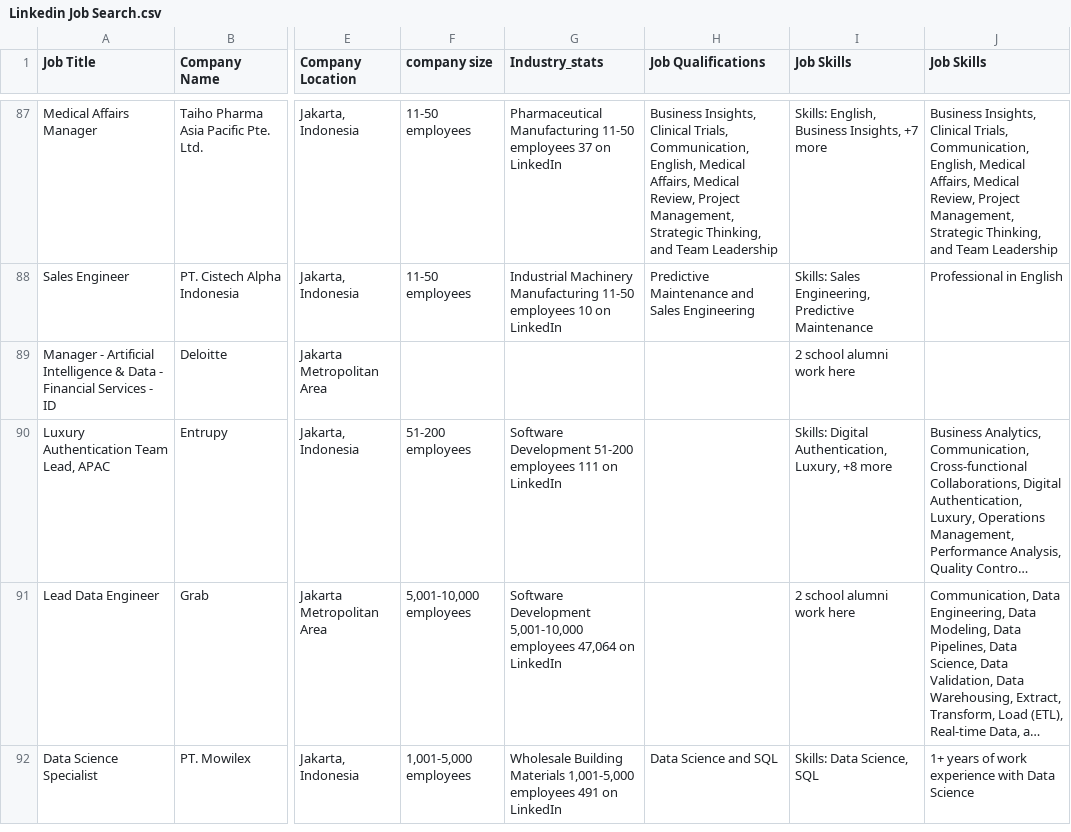
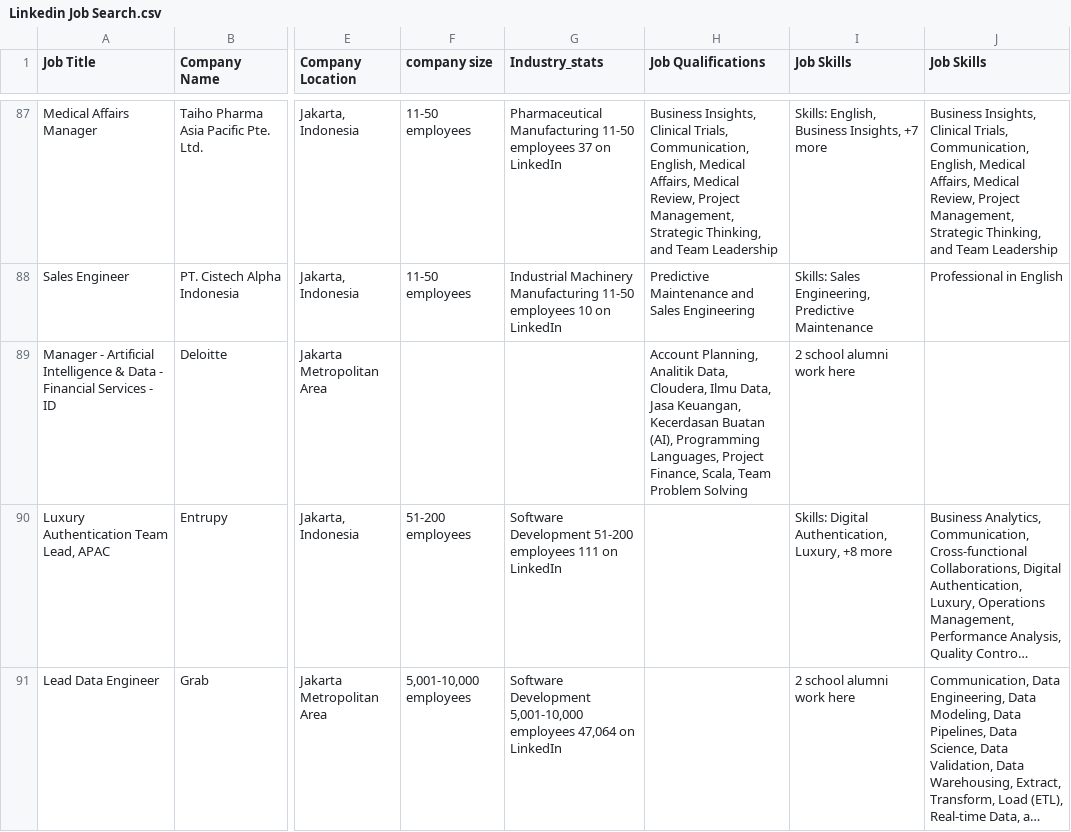
Before and after one commit to bagascahyafb/WASM, a CSV file: Linkedin Job Search.csv, drawn as a sheet; only a part is shown, gaps mark what is left out; the shorter side is filled out with more unchanged rows; long unchanged cells end in …; the diff covers the shown part only; the diff names each change by its address in the sheet, - before the commit and + after, or states it on an @@ line.

```diff
--- a/Linkedin Job Search.csv
+++ b/Linkedin Job Search.csv
-H89 (Job Qualifications): (empty)
+H89 (Job Qualifications): Account Planning, Analitik Data, Cloudera, Ilmu Data, Jasa Keuangan, Kecerdasan Buatan (AI), Programming Languages, Project Finance, Scala, Team Problem Solving
```
Also changed, not shown: 17 edited cells elsewhere in this file, 4 other files.
